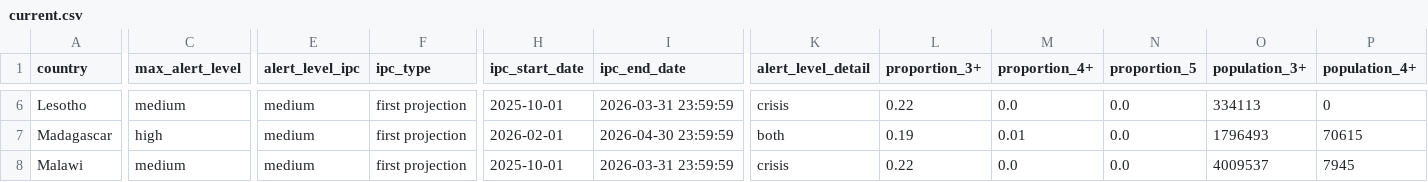
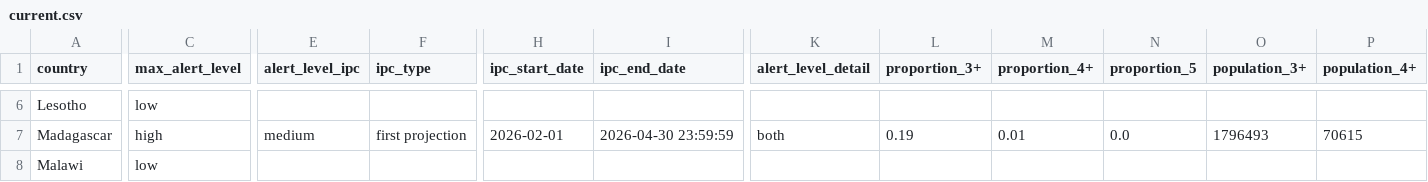
Before and after one commit to OCHA-DAP/ds-rosea-thresholds, a CSV file: data/current.csv, drawn as a sheet; only a part is shown, gaps mark what is left out; the diff covers the shown part only; the diff names each change by its address in the sheet, - before the commit and + after, or states it on an @@ line.

```diff
--- a/data/current.csv
+++ b/data/current.csv
-C6 (max_alert_level): medium
+C6 (max_alert_level): low
-E6 (alert_level_ipc): medium
+E6 (alert_level_ipc): (empty)
-F6 (ipc_type): first projection
+F6 (ipc_type): (empty)
-H6 (ipc_start_date): 2025-10-01
+H6 (ipc_start_date): (empty)
-I6 (ipc_end_date): 2026-03-31 23:59:59
+I6 (ipc_end_date): (empty)
-K6 (alert_level_detail): crisis
+K6 (alert_level_detail): (empty)
-L6 (proportion_3+): 0.22
+L6 (proportion_3+): (empty)
-M6 (proportion_4+): 0.0
+M6 (proportion_4+): (empty)
-N6 (proportion_5): 0.0
+N6 (proportion_5): (empty)
-O6 (population_3+): 334113
+O6 (population_3+): (empty)
-P6 (population_4+): 0
+P6 (population_4+): (empty)
-C8 (max_alert_level): medium
+C8 (max_alert_level): low
-E8 (alert_level_ipc): medium
+E8 (alert_level_ipc): (empty)
-F8 (ipc_type): first projection
+F8 (ipc_type): (empty)
-H8 (ipc_start_date): 2025-10-01
+H8 (ipc_start_date): (empty)
-I8 (ipc_end_date): 2026-03-31 23:59:59
+I8 (ipc_end_date): (empty)
-K8 (alert_level_detail): crisis
+K8 (alert_level_detail): (empty)
-L8 (proportion_3+): 0.22
+L8 (proportion_3+): (empty)
-M8 (proportion_4+): 0.0
+M8 (proportion_4+): (empty)
-N8 (proportion_5): 0.0
+N8 (proportion_5): (empty)
-O8 (population_3+): 4009537
+O8 (population_3+): (empty)
-P8 (population_4+): 7945
+P8 (population_4+): (empty)
```
Also changed, not shown: 64 edited cells elsewhere in this file, 1 other file.
